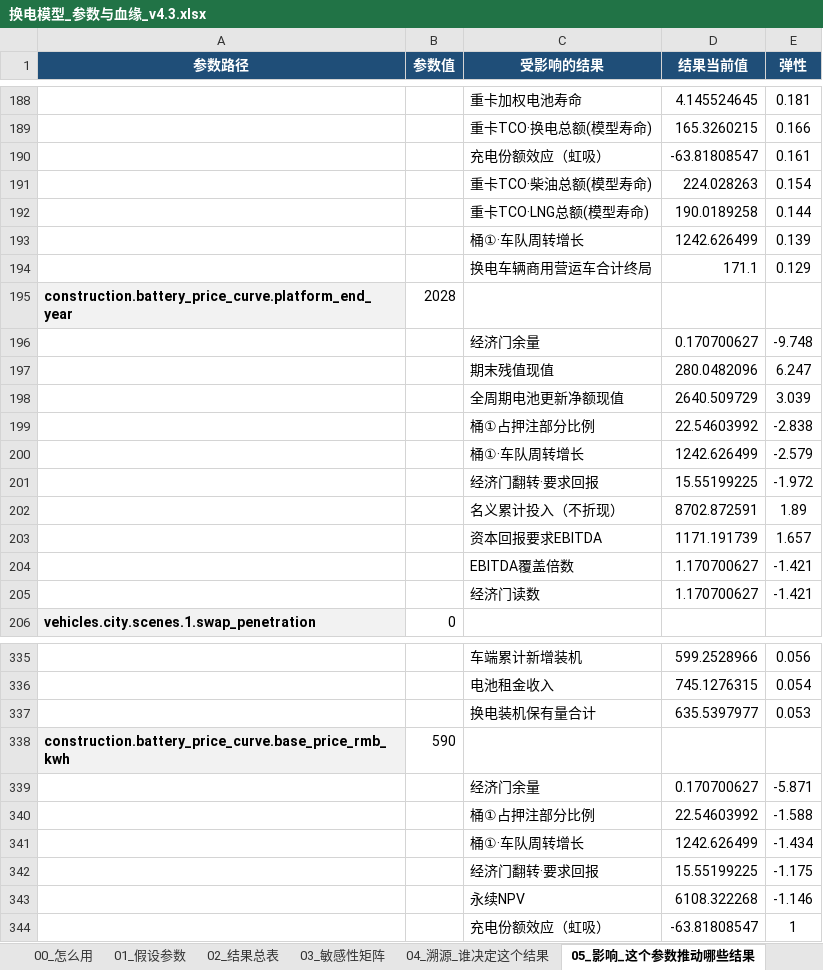
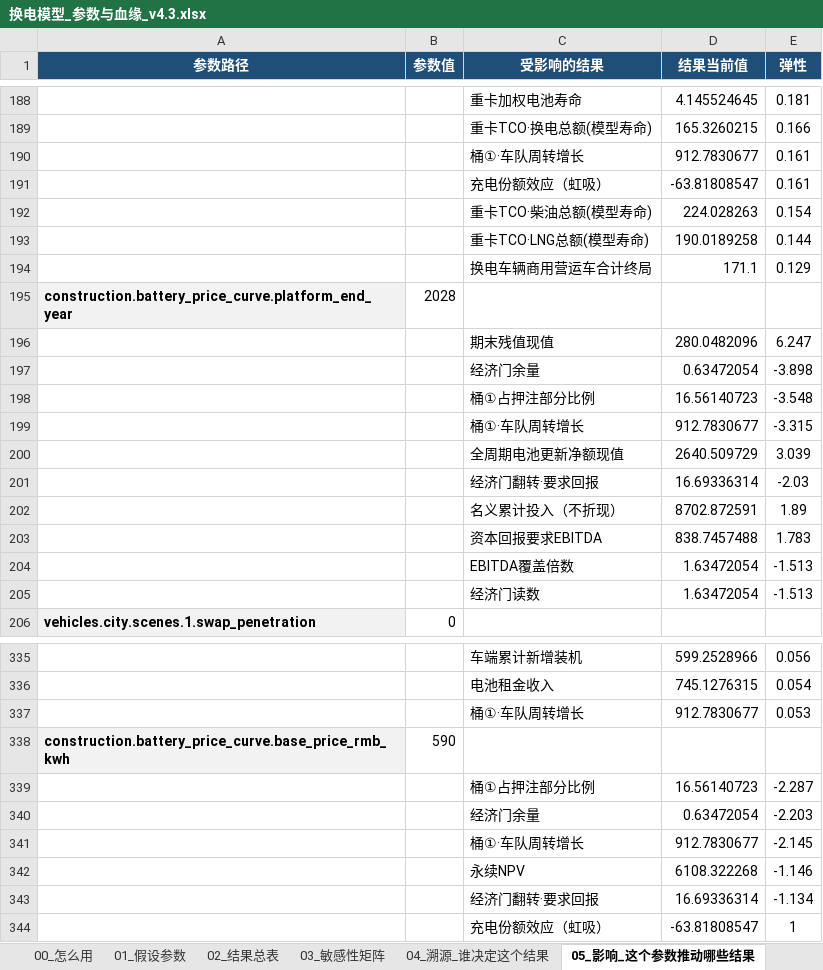
Before and after one commit to kedouzc/energy_ningde, an Excel workbook: 业务/换电/定量计算/换电战略决策模型_v4_3/outputs/换电模型_参数与血缘_v4.3.xlsx, sheet 05_影响_这个参数推动哪些结果, drawn as a sheet; only a part is shown, gaps mark what is left out; values as stored, in another font and other column widths than the file's, no borders; removed rows and columns are numbered as before the commit, all else as after; the diff covers the shown part only; the diff names each change by its address in the sheet, - before the commit and + after, or states it on an @@ line.

```diff
--- a/业务/换电/定量计算/换电战略决策模型_v4_3/outputs/换电模型_参数与血缘_v4.3.xlsx (sheet 05_影响_这个参数推动哪些结果)
+++ b/业务/换电/定量计算/换电战略决策模型_v4_3/outputs/换电模型_参数与血缘_v4.3.xlsx (sheet 05_影响_这个参数推动哪些结果)
+row 190:  |  | 桶①·车队周转增长 | 912.7830677 | 0.161
-row 193:  |  | 桶①·车队周转增长 | 1242.626499 | 0.139
-row 196:  |  | 经济门余量 | 0.170700627 | -9.748
+row 197:  |  | 经济门余量 | 0.63472054 | -3.898
+row 198:  |  | 桶①占押注部分比例 | 16.56140723 | -3.548
+row 199:  |  | 桶①·车队周转增长 | 912.7830677 | -3.315
-row 199:  |  | 桶①占押注部分比例 | 22.54603992 | -2.838
-row 200:  |  | 桶①·车队周转增长 | 1242.626499 | -2.579
-row 201:  |  | 经济门翻转·要求回报 | 15.55199225 | -1.972
+row 201:  |  | 经济门翻转·要求回报 | 16.69336314 | -2.03
-row 203:  |  | 资本回报要求EBITDA | 1171.191739 | 1.657
-row 204:  |  | EBITDA覆盖倍数 | 1.170700627 | -1.421
-row 205:  |  | 经济门读数 | 1.170700627 | -1.421
+row 203:  |  | 资本回报要求EBITDA | 838.7457488 | 1.783
+row 204:  |  | EBITDA覆盖倍数 | 1.63472054 | -1.513
+row 205:  |  | 经济门读数 | 1.63472054 | -1.513
-row 337:  |  | 换电装机保有量合计 | 635.5397977 | 0.053
+row 337:  |  | 桶①·车队周转增长 | 912.7830677 | 0.053
-row 339:  |  | 经济门余量 | 0.170700627 | -5.871
-row 340:  |  | 桶①占押注部分比例 | 22.54603992 | -1.588
-row 341:  |  | 桶①·车队周转增长 | 1242.626499 | -1.434
-row 342:  |  | 经济门翻转·要求回报 | 15.55199225 | -1.175
+row 339:  |  | 桶①占押注部分比例 | 16.56140723 | -2.287
+row 340:  |  | 经济门余量 | 0.63472054 | -2.203
+row 341:  |  | 桶①·车队周转增长 | 912.7830677 | -2.145
+row 343:  |  | 经济门翻转·要求回报 | 16.69336314 | -1.134
```
Also changed, not shown: 42 added rows, 42 removed rows and 1 edited cell elsewhere in this sheet, sheet 03_敏感性矩阵, sheet 04_溯源_谁决定这个结果, sheet 01_假设参数, sheet 02_结果总表, sheet 00_怎么用, 业务/换电/定量计算/换电战略决策模型_v4_3/outputs/换电决策树_v4.3.xlsx, 33 other files.
